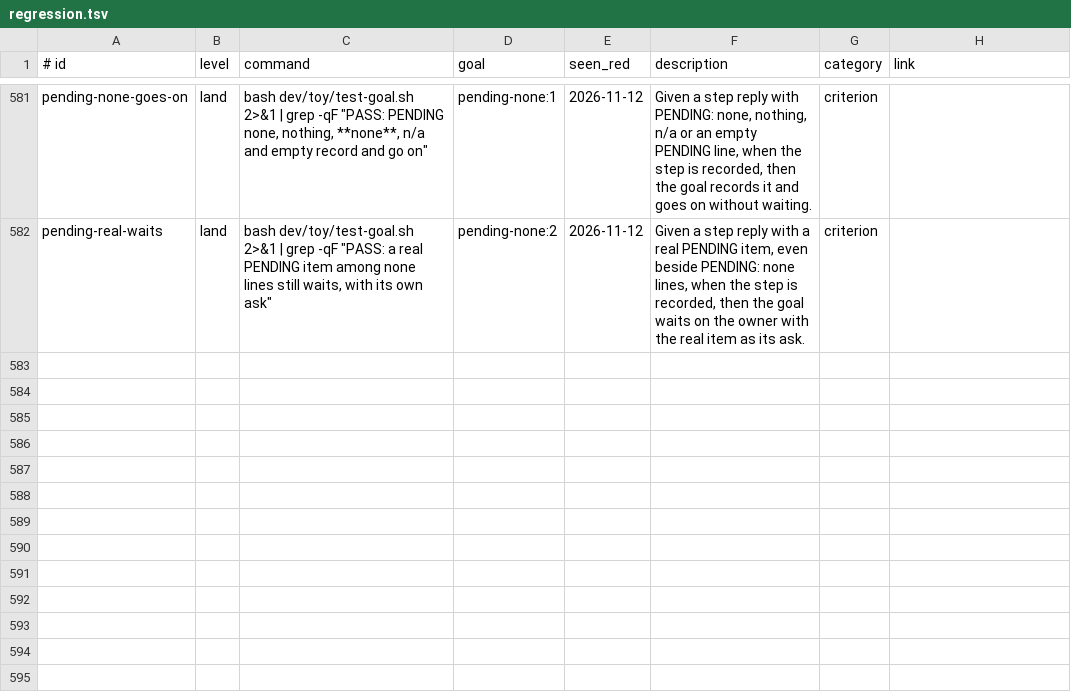
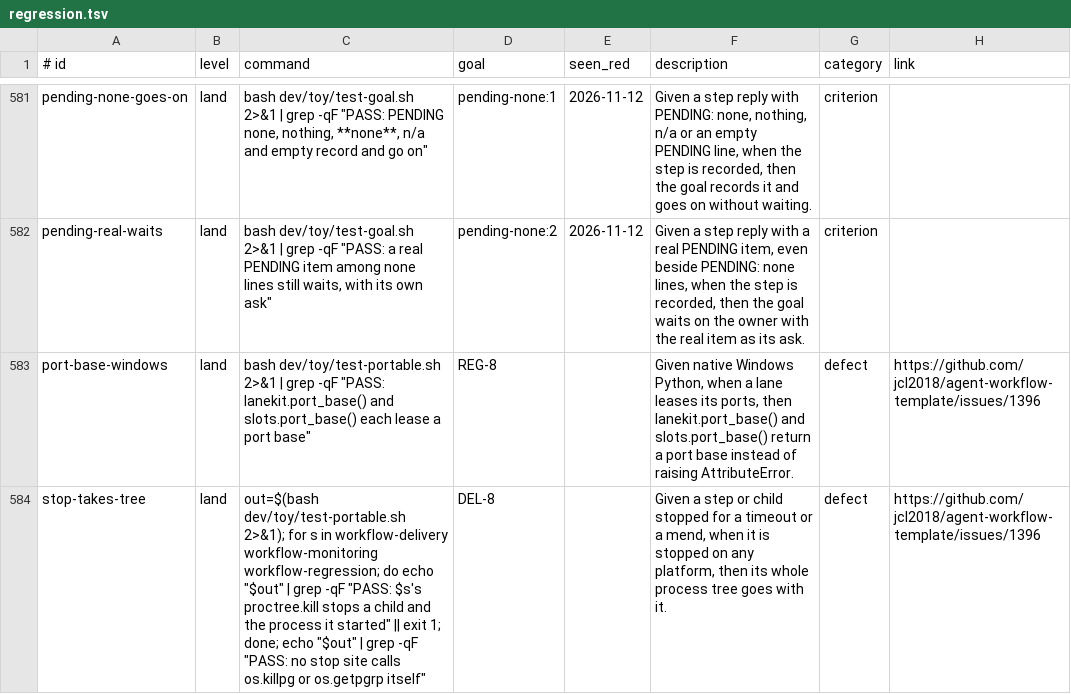
Before and after one commit to jcl2018/agent-workflow-template, a TSV file: .loop/regression.tsv, drawn as a sheet; only a part is shown, gaps mark what is left out.

Commit message:
Regression rows for issue 1396

```diff
--- a/.loop/regression.tsv
+++ b/.loop/regression.tsv
@@ -582 +582,3 @@ pending-none-goes-on	land	bash dev/toy/test-goal.sh 2>&1 | grep -qF "PASS: PENDI
 pending-real-waits	land	bash dev/toy/test-goal.sh 2>&1 | grep -qF "PASS: a real PENDING item among none lines still waits, with its own ask"	pending-none:2	2026-11-12	Given a step reply with a real PENDING item, even beside PENDING: none lines, when the step is recorded, then the goal waits on the owner with the real item as its ask.	criterion	
+port-base-windows	land	bash dev/toy/test-portable.sh 2>&1 | grep -qF "PASS: lanekit.port_base() and slots.port_base() each lease a port base"	REG-8		Given native Windows Python, when a lane leases its ports, then lanekit.port_base() and slots.port_base() return a port base instead of raising AttributeError.	defect	https://github.com/jcl2018/agent-workflow-template/issues/1396
+stop-takes-tree	land	out=$(bash dev/toy/test-portable.sh 2>&1); for s in workflow-delivery workflow-monitoring workflow-regression; do echo "$out" | grep -qF "PASS: $s's proctree.kill stops a child and the process it started" || exit 1; done; echo "$out" | grep -qF "PASS: no stop site calls os.killpg or os.getpgrp itself"	DEL-8		Given a step or child stopped for a timeout or a mend, when it is stopped on any platform, then its whole process tree goes with it.	defect	https://github.com/jcl2018/agent-workflow-template/issues/1396
```
